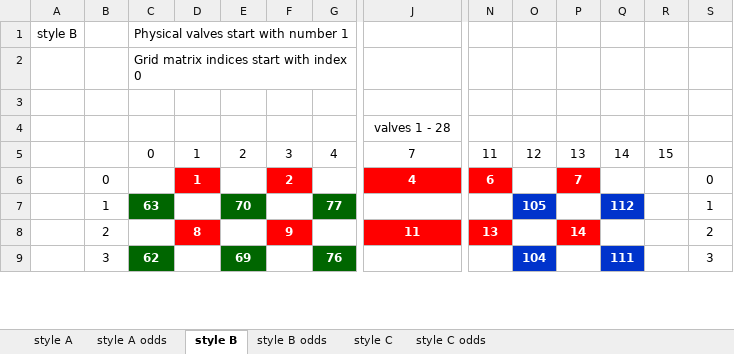
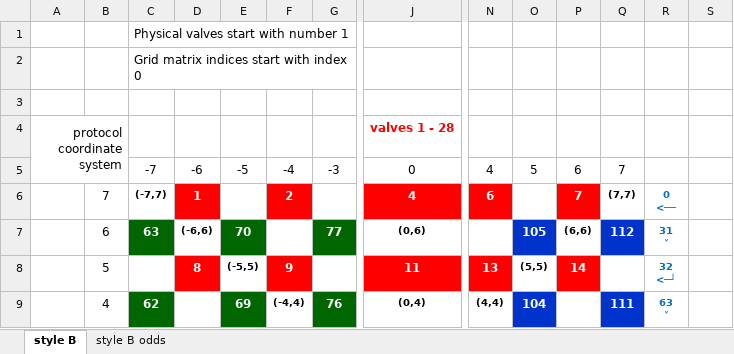
Before and after one commit to Dennis-van-Gils/project-TWT-jetting-grid, an Excel workbook: docs/jetting_grid_indices.xlsx, sheet style B, drawn as a sheet; only a part is shown, gaps mark what is left out; values as stored, in another font and other column widths than the file's, no borders; removed rows and columns are numbered as before the commit, all else as after; rows hold the shown columns only; ↵ is a line break in a cell; the diff covers the shown part only; the diff names each change by its address in the sheet, - before the commit and + after, or states it on an @@ line.

```diff
--- a/docs/jetting_grid_indices.xlsx (sheet style B)
+++ b/docs/jetting_grid_indices.xlsx (sheet style B)
-sheet tab: style A
-sheet tab: style A odds
-sheet tab: style C
-sheet tab: style C odds
-A1: style B
+A1: (empty)
-A4: (empty)
+A4: protocol ↵ coordinate ↵ system
+A4:B5 merged
@@ J4 bold: off → on, text colour: black → #FF0000 @@
-row 5:  |  | 0 | 1 | 2 | 3 | 4 | 7 | 11 | 12 | 13 | 14 | 15
+row 5:  |  | -7 | -6 | -5 | -4 | -3 | 0 | 4 | 5 | 6 | 7
-B6: 0
+B6: 7
-C6: (empty)
+C6: (-7,7)
-Q6: (empty)
+Q6: (7,7)
-R6: (empty)
+R6: 0 ↵ <──
-S6: 0
+S6: (empty)
-B7: 1
+B7: 6
-D7: (empty)
+D7: (-6,6)
-J7: (empty)
+J7: (0,6)
-P7: (empty)
+P7: (6,6)
-R7: (empty)
+R7: 31 ↵ ˅
-S7: 1
+S7: (empty)
-B8: 2
+B8: 5
-E8: (empty)
+E8: (-5,5)
-O8: (empty)
+O8: (5,5)
-R8: (empty)
+R8: 32 ↵ <─┘
-S8: 2
+S8: (empty)
-B9: 3
+B9: 4
-F9: (empty)
+F9: (-4,4)
-J9: (empty)
+J9: (0,4)
-N9: (empty)
+N9: (4,4)
-R9: (empty)
+R9: 63 ↵ ˅
-S9: 3
+S9: (empty)
```
Also changed, not shown: 2 added rows, 2 removed rows, 64 edited cells and cell formats elsewhere in this sheet, sheet style B odds, 1 other file.
